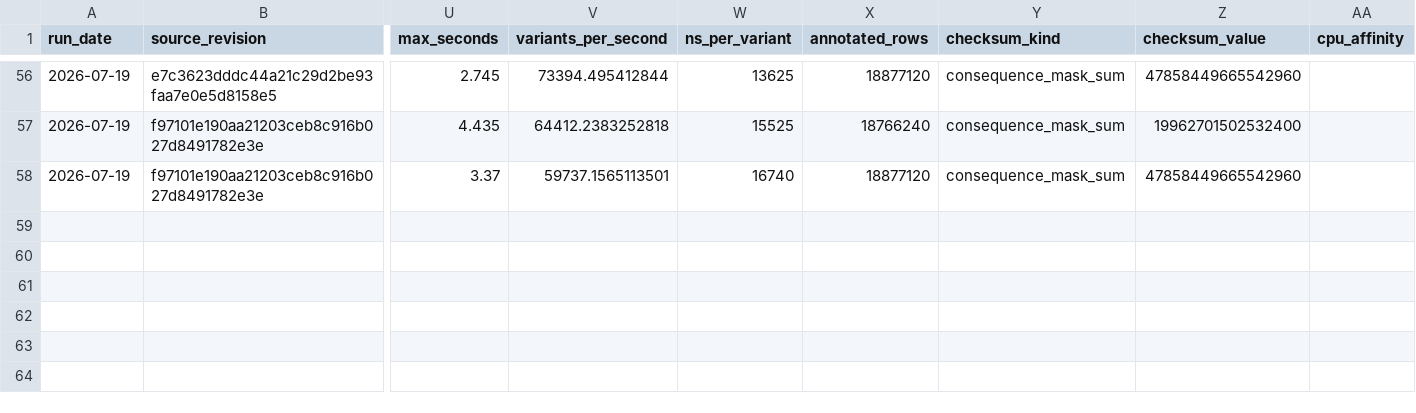
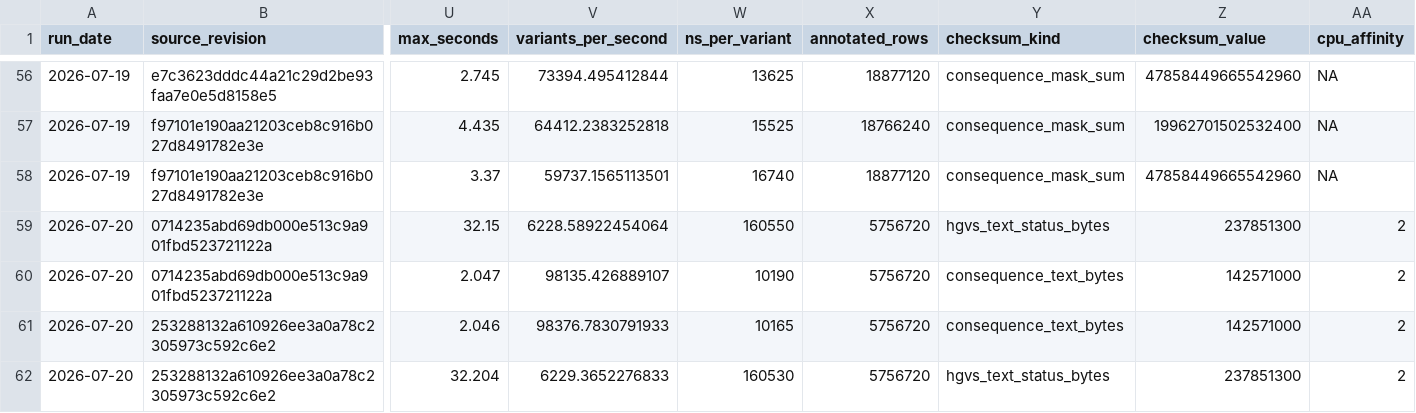
Before and after one commit to RGenomicsETL/duckhts, a CSV file: benchmarks/data/duckvep_throughput.csv, drawn as a sheet; only a part is shown, gaps mark what is left out; rows hold the shown columns only; the diff covers the shown part only; the diff names each change by its address in the sheet, - before the commit and + after, or states it on an @@ line.

```diff
--- a/benchmarks/data/duckvep_throughput.csv
+++ b/benchmarks/data/duckvep_throughput.csv
-AA56:AA58 (cpu_affinity): (empty)
+AA56:AA58 (cpu_affinity): NA
+row 59: 2026-07-20 | 0714235abd69db000e513c9a901fbd523721122a | 32.15 | 6228.58922454064 | 160550 | 5756720 | hgvs_text_status_bytes | 237851300 | 2
+row 60: 2026-07-20 | 0714235abd69db000e513c9a901fbd523721122a | 2.047 | 98135.426889107 | 10190 | 5756720 | consequence_text_bytes | 142571000 | 2
+row 61: 2026-07-20 | 253288132a610926ee3a0a78c2305973c592c6e2 | 2.046 | 98376.7830791933 | 10165 | 5756720 | consequence_text_bytes | 142571000 | 2
+row 62: 2026-07-20 | 253288132a610926ee3a0a78c2305973c592c6e2 | 32.204 | 6229.3652276833 | 160530 | 5756720 | hgvs_text_status_bytes | 237851300 | 2
```
Also changed, not shown: 54 edited cells elsewhere in this file, 5 other files.
